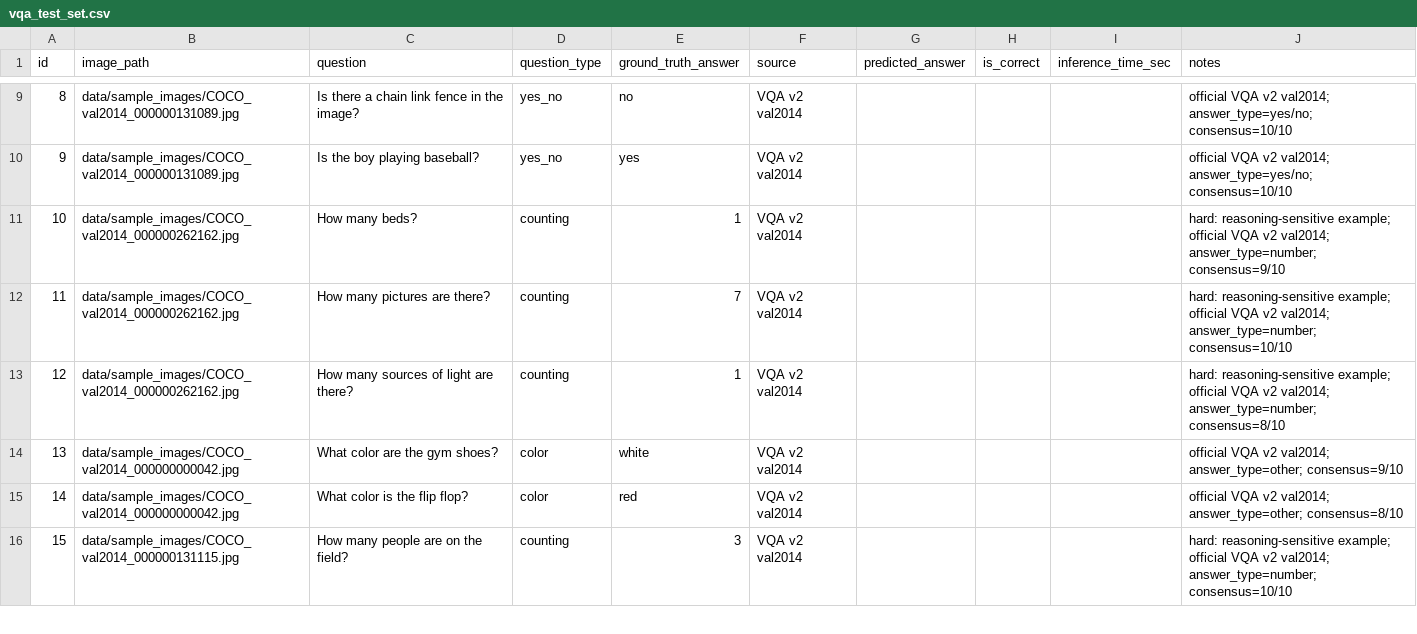
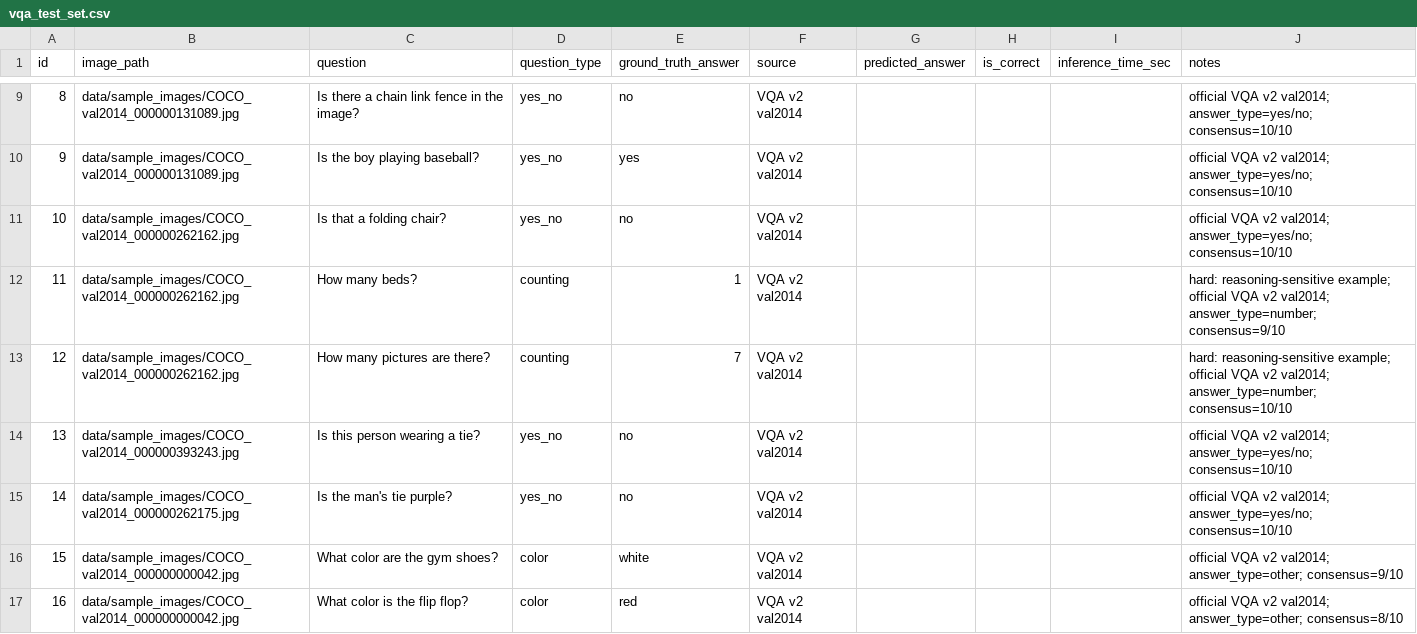
Before and after one commit to hasana157/image-insight-VQA, a CSV file: data/vqa_test_set.csv, drawn as a sheet; only a part is shown, gaps mark what is left out; the shorter side is filled out with more unchanged rows; removed rows and columns are numbered as before the commit, all else as after; the diff covers the shown part only; the diff names each change by its address in the sheet, - before the commit and + after, or states it on an @@ line.

```diff
--- a/data/vqa_test_set.csv
+++ b/data/vqa_test_set.csv
+row 11: 10 | data/sample_images/COCO_val2014_000000262162.jpg | Is that a folding chair? | yes_no | no | VQA v2 val2014 |  |  |  | official VQA v2 val2014; answer_type=yes/no; consensus=10/10
@@ column A (id) renumbered between rows 12 and 46 @@
-row 13: 12 | data/sample_images/COCO_val2014_000000262162.jpg | How many sources of light are there? | counting | 1 | VQA v2 val2014 |  |  |  | hard: reasoning-sensitive example; official VQA v2 val2014; answer_type=number; consensus=8/10
+row 14: 13 | data/sample_images/COCO_val2014_000000393243.jpg | Is this person wearing a tie? | yes_no | no | VQA v2 val2014 |  |  |  | official VQA v2 val2014; answer_type=yes/no; consensus=10/10
+row 15: 14 | data/sample_images/COCO_val2014_000000262175.jpg | Is the man's tie purple? | yes_no | no | VQA v2 val2014 |  |  |  | official VQA v2 val2014; answer_type=yes/no; consensus=10/10
```
Also changed, not shown: 16 added rows elsewhere in this file, 26 other files.
